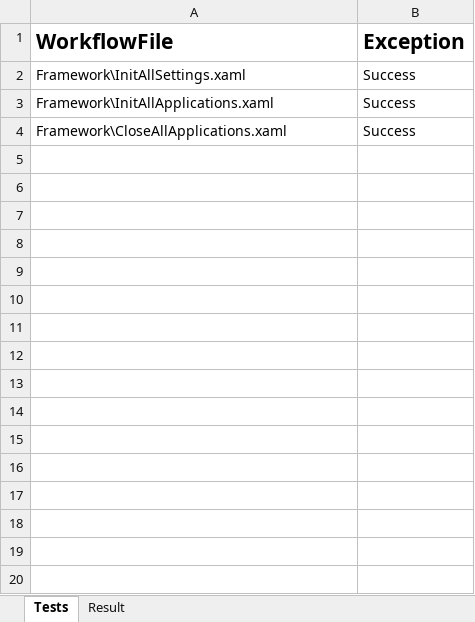
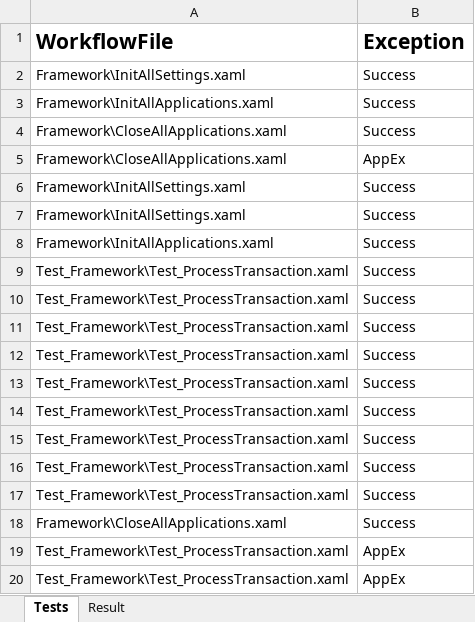
Before and after one commit to UiPath/ReFrameWork, an Excel workbook: Test_Framework/_Tests.xlsx, sheet Tests, drawn as a sheet; values as stored, in another font and other column widths than the file's, no borders; the diff names each change by its address in the sheet, - before the commit and + after, or states it on an @@ line.

```diff
--- a/Test_Framework/_Tests.xlsx (sheet Tests)
+++ b/Test_Framework/_Tests.xlsx (sheet Tests)
+row 5: Framework\CloseAllApplications.xaml | AppEx
+row 6: Framework\InitAllSettings.xaml | Success
+row 7: Framework\InitAllSettings.xaml | Success
+row 8: Framework\InitAllApplications.xaml | Success
+row 9: Test_Framework\Test_ProcessTransaction.xaml | Success
+row 10: Test_Framework\Test_ProcessTransaction.xaml | Success
+row 11: Test_Framework\Test_ProcessTransaction.xaml | Success
+row 12: Test_Framework\Test_ProcessTransaction.xaml | Success
+row 13: Test_Framework\Test_ProcessTransaction.xaml | Success
+row 14: Test_Framework\Test_ProcessTransaction.xaml | Success
+row 15: Test_Framework\Test_ProcessTransaction.xaml | Success
+row 16: Test_Framework\Test_ProcessTransaction.xaml | Success
+row 17: Test_Framework\Test_ProcessTransaction.xaml | Success
+row 18: Framework\CloseAllApplications.xaml | Success
+row 19: Test_Framework\Test_ProcessTransaction.xaml | AppEx
+row 20: Test_Framework\Test_ProcessTransaction.xaml | AppEx
```
Also changed, not shown: sheet Result, Data/Config.xlsx, 9 other files.
